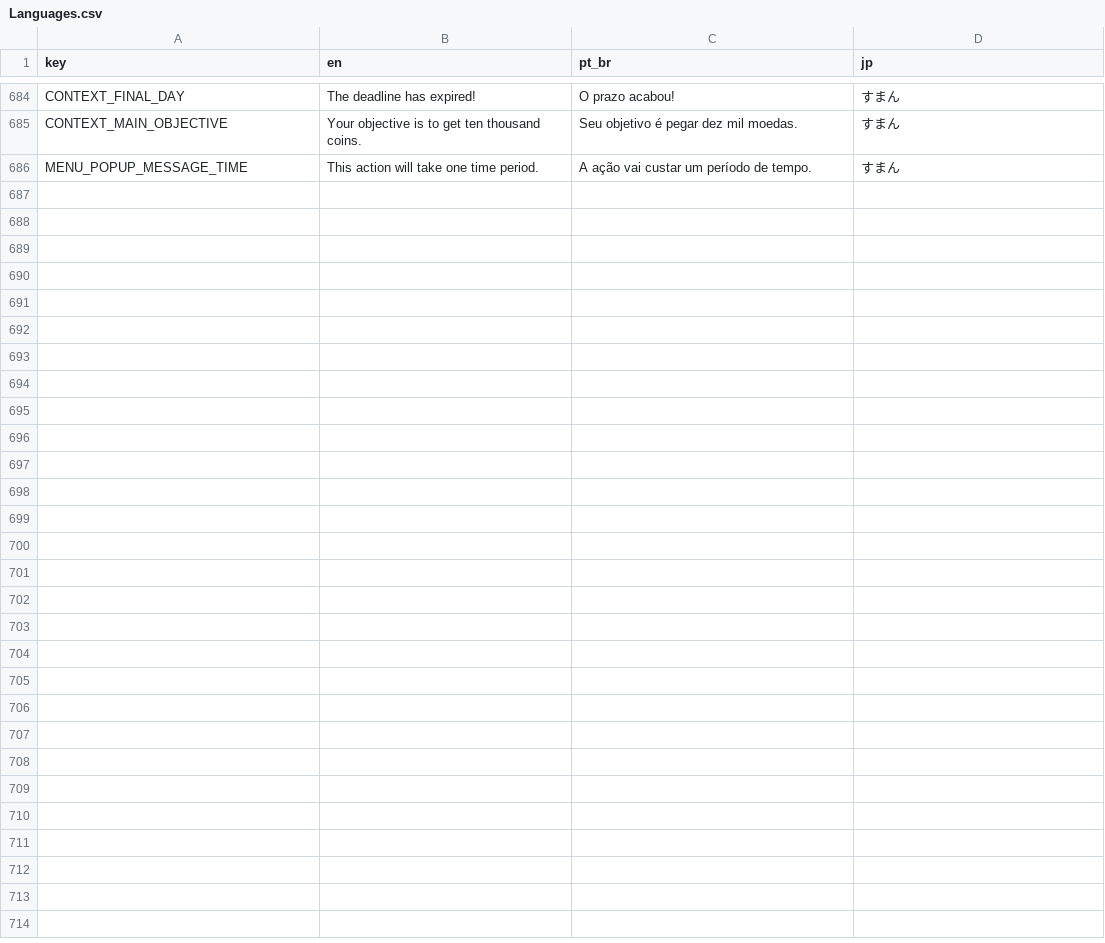
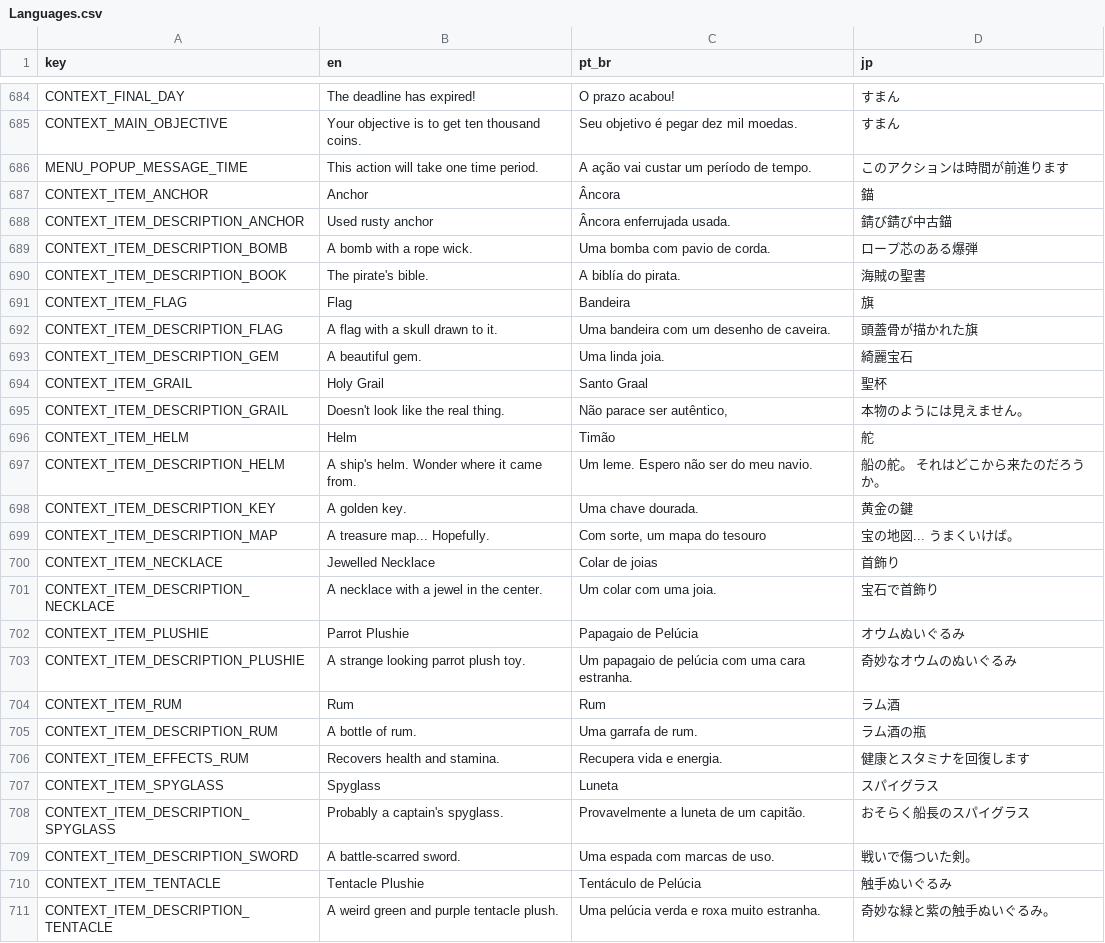
Before and after one commit to ONCGM/Projeto-VII, a CSV file: Assets/Resources/Languages.csv, drawn as a sheet; only a part is shown, gaps mark what is left out.

```diff
--- a/Assets/Resources/Languages.csv
+++ b/Assets/Resources/Languages.csv
@@ -685,2 +685,27 @@
 "CONTEXT_MAIN_OBJECTIVE","Your objective is to get ten thousand coins.","Seu objetivo é pegar dez mil moedas.","すまん"
-"MENU_POPUP_MESSAGE_TIME","This action will take one time period.","A ação vai custar um período de tempo.","すまん"
+"MENU_POPUP_MESSAGE_TIME","This action will take one time period.","A ação vai custar um período de tempo.","このアクションは時間が前進ります"
+"CONTEXT_ITEM_ANCHOR","Anchor","Âncora","錨"
+"CONTEXT_ITEM_DESCRIPTION_ANCHOR","Used rusty anchor","Âncora enferrujada usada.","錆び錆び中古錨"
+"CONTEXT_ITEM_DESCRIPTION_BOMB","A bomb with a rope wick.","Uma bomba com pavio de corda.","ロープ芯のある爆弾"
+"CONTEXT_ITEM_DESCRIPTION_BOOK","The pirate's bible.","A biblía do pirata.","海賊の聖書"
+"CONTEXT_ITEM_FLAG","Flag","Bandeira","旗"
+"CONTEXT_ITEM_DESCRIPTION_FLAG","A flag with a skull drawn to it.","Uma bandeira com um desenho de caveira.","頭蓋骨が描かれた旗"
+"CONTEXT_ITEM_DESCRIPTION_GEM","A beautiful gem.","Uma linda joia.","綺麗宝石"
+"CONTEXT_ITEM_GRAIL","Holy Grail","Santo Graal","聖杯"
+"CONTEXT_ITEM_DESCRIPTION_GRAIL","Doesn't look like the real thing.","Não parace ser autêntico,","本物のようには見えません。"
+"CONTEXT_ITEM_HELM","Helm","Timão","舵"
+"CONTEXT_ITEM_DESCRIPTION_HELM","A ship's helm. Wonder where it came from.","Um leme. Espero não ser do meu navio.","船の舵。 それはどこから来たのだろうか。"
+"CONTEXT_ITEM_DESCRIPTION_KEY","A golden key.","Uma chave dourada.","黄金の鍵"
+"CONTEXT_ITEM_DESCRIPTION_MAP","A treasure map... Hopefully.","Com sorte, um mapa do tesouro","宝の地図... うまくいけば。"
+"CONTEXT_ITEM_NECKLACE","Jewelled Necklace","Colar de joias","首飾り"
+"CONTEXT_ITEM_DESCRIPTION_NECKLACE","A necklace with a jewel in the center.","Um colar com uma joia.","宝石で首飾り"
+"CONTEXT_ITEM_PLUSHIE","Parrot Plushie","Papagaio de Pelúcia","オウムぬいぐるみ"
+"CONTEXT_ITEM_DESCRIPTION_PLUSHIE","A strange looking parrot plush toy.","Um papagaio de pelúcia com uma cara estranha.","奇妙なオウムのぬいぐるみ"
+"CONTEXT_ITEM_RUM","Rum","Rum","ラム酒"
+"CONTEXT_ITEM_DESCRIPTION_RUM","A bottle of rum.","Uma garrafa de rum.","ラム酒の瓶"
+"CONTEXT_ITEM_EFFECTS_RUM","Recovers health and stamina.","Recupera vida e energia.","健康とスタミナを回復します"
+"CONTEXT_ITEM_SPYGLASS","Spyglass","Luneta","スパイグラス"
+"CONTEXT_ITEM_DESCRIPTION_SPYGLASS","Probably a captain's spyglass.","Provavelmente a luneta de um capitão.","おそらく船長のスパイグラス"
+"CONTEXT_ITEM_DESCRIPTION_SWORD","A battle-scarred sword.","Uma espada com marcas de uso.","戦いで傷ついた剣。"
+"CONTEXT_ITEM_TENTACLE","Tentacle Plushie","Tentáculo de Pelúcia","触手ぬいぐるみ"
+"CONTEXT_ITEM_DESCRIPTION_TENTACLE","A weird green and purple tentacle plush.","Uma pelúcia verda e roxa muito estranha.","奇妙な緑と紫の触手ぬいぐるみ。"
```
Also changed, not shown: 28 other files.
